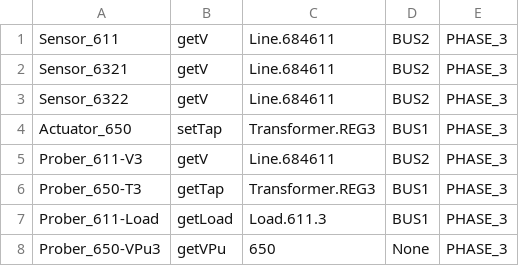
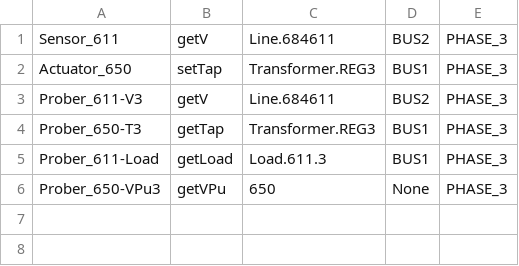
Before and after one commit to sustainable-computing/co_sim_platform, a CSV file: TapControl/tapcontrol/data/IEEE13Nodeckt_Actives_Tap.csv, drawn as a sheet; the diff names each change by its address in the sheet, - before the commit and + after, or states it on an @@ line.

```diff
--- a/TapControl/tapcontrol/data/IEEE13Nodeckt_Actives_Tap.csv
+++ b/TapControl/tapcontrol/data/IEEE13Nodeckt_Actives_Tap.csv
-row 2: Sensor_6321 | getV | Line.684611 | BUS2 | PHASE_3
-row 3: Sensor_6322 | getV | Line.684611 | BUS2 | PHASE_3
```
Also changed, not shown: 5 other files.
